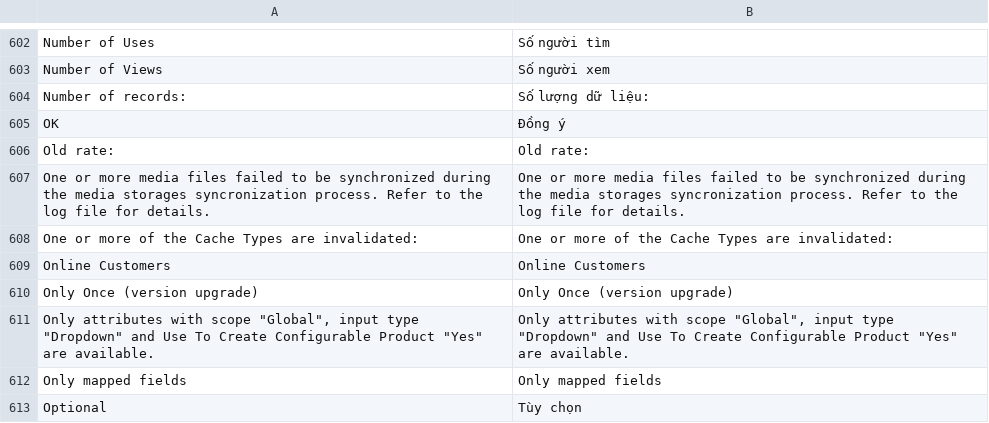
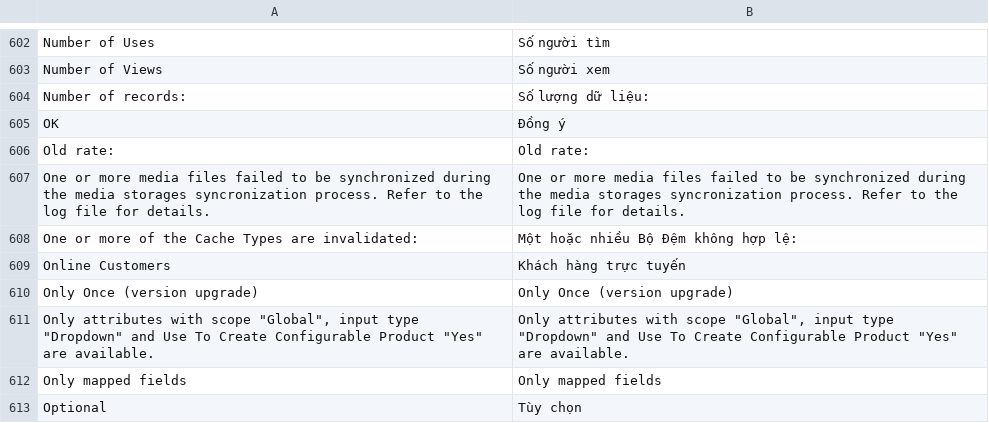
Before and after one commit to vanduc1102/viet-hoa-magento, a CSV file: vi_VN/Mage_Adminhtml.csv, drawn as a sheet; only a part is shown, gaps mark what is left out.

```diff
--- a/vi_VN/Mage_Adminhtml.csv
+++ b/vi_VN/Mage_Adminhtml.csv
@@ -607,4 +607,4 @@
 "One or more media files failed to be synchronized during the media storages syncronization process. Refer to the log file for details.","One or more media files failed to be synchronized during the media storages syncronization process. Refer to the log file for details."
-"One or more of the Cache Types are invalidated:","One or more of the Cache Types are invalidated:"
-"Online Customers","Online Customers"
+"One or more of the Cache Types are invalidated:","Một hoặc nhiều Bộ Đệm không hợp lệ:"
+"Online Customers","Khách hàng trực tuyến"
 "Only Once (version upgrade)","Only Once (version upgrade)"
```
Also changed, not shown: vi_VN/Mage_Customer.csv.
